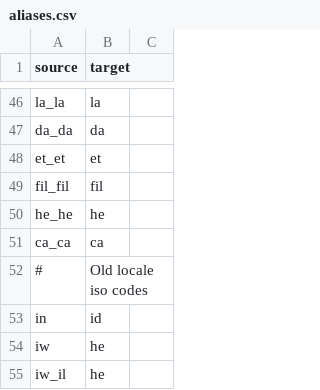
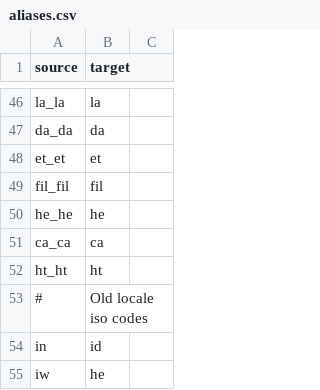
Before and after one commit to WeblateOrg/language-data, a CSV file: aliases.csv, drawn as a sheet; only a part is shown, gaps mark what is left out; the shorter side is filled out with more unchanged rows; the diff names each change by its address in the sheet, - before the commit and + after, or states it on an @@ line.

```diff
--- a/aliases.csv
+++ b/aliases.csv
+row 52: ht_ht | ht
```
Also changed, not shown: 2 other files.
